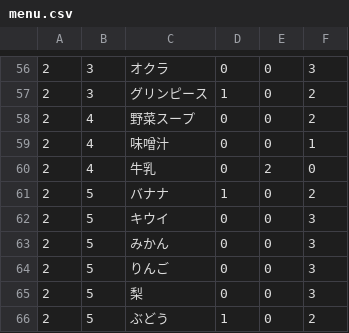
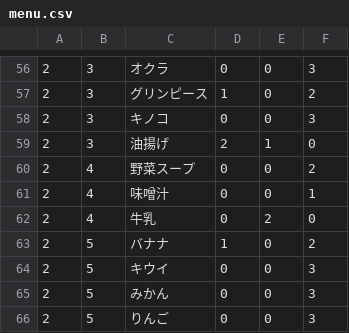
Before and after one commit to fuga4/Complete_meal_menu, a CSV file: menu.csv, drawn as a sheet; only a part is shown, gaps mark what is left out; the shorter side is filled out with more unchanged rows; the diff names each change by its address in the sheet, - before the commit and + after, or states it on an @@ line.

Commit message:
menu.csv を更新

```diff
--- a/menu.csv
+++ b/menu.csv
+row 58: 2 | 3 | キノコ | 0 | 0 | 3
+row 59: 2 | 3 | 油揚げ | 2 | 1 | 0
```
